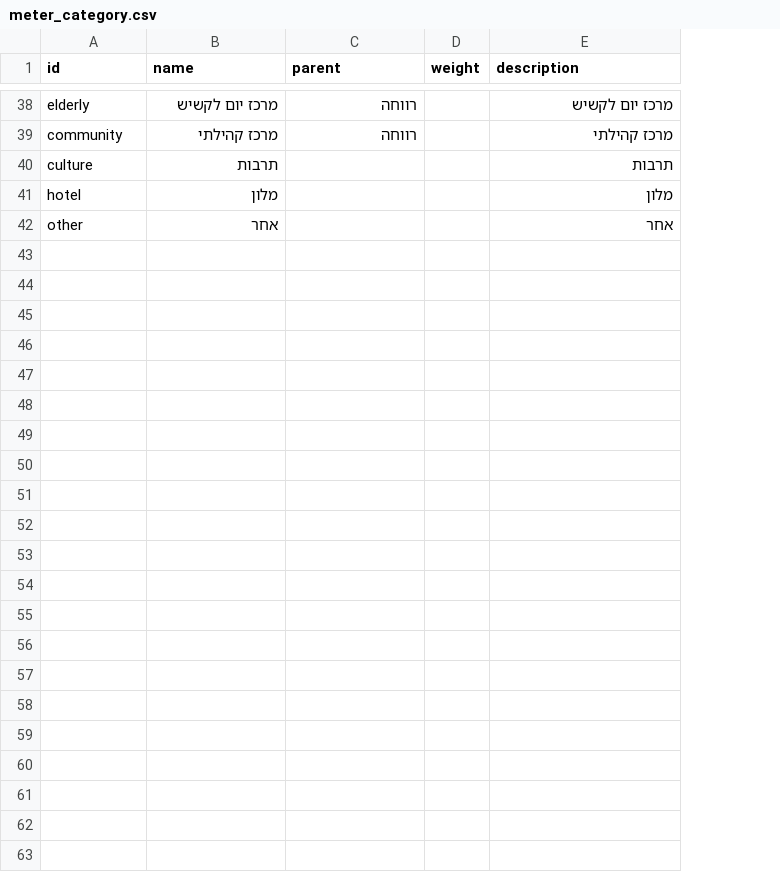
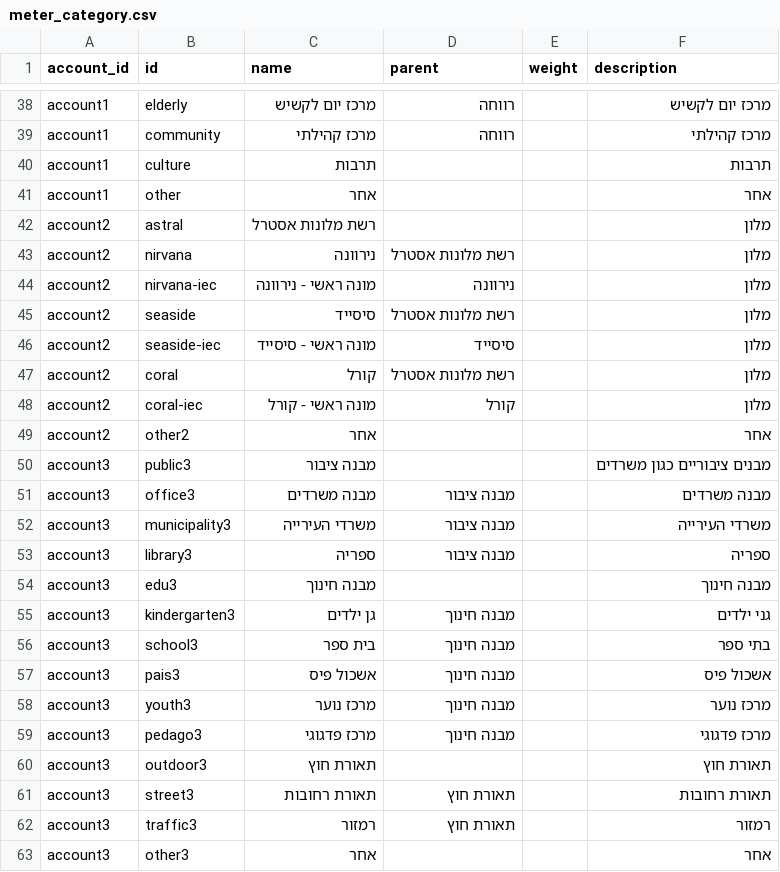
Before and after one commit to Gizra/negawatt-server, a CSV file: negawatt/modules/custom/negawatt_migrate/csv/taxonomy_term/meter_category.csv, drawn as a sheet; only a part is shown, gaps mark what is left out; removed rows and columns are numbered as before the commit, all else as after; the diff names each change by its address in the sheet, - before the commit and + after, or states it on an @@ line.

```diff
--- a/negawatt/modules/custom/negawatt_migrate/csv/taxonomy_term/meter_category.csv
+++ b/negawatt/modules/custom/negawatt_migrate/csv/taxonomy_term/meter_category.csv
+column A (account_id), rows 38-41: all account1
-row 41: hotel | מלון |  |  | מלון
+row 42: account2 | astral | רשת מלונות אסטרל |  |  | מלון
+row 43: account2 | nirvana | נירוונה | רשת מלונות אסטרל |  | מלון
+row 44: account2 | nirvana-iec | מונה ראשי - נירוונה | נירוונה |  | מלון
+row 45: account2 | seaside | סיסייד | רשת מלונות אסטרל |  | מלון
+row 46: account2 | seaside-iec | מונה ראשי - סיסייד | סיסייד |  | מלון
+row 47: account2 | coral | קורל | רשת מלונות אסטרל |  | מלון
+row 48: account2 | coral-iec | מונה ראשי - קורל | קורל |  | מלון
+row 49: account2 | other2 | אחר |  |  | אחר
+row 50: account3 | public3 | מבנה ציבור |  |  | מבנים ציבוריים כגון משרדים
+row 51: account3 | office3 | מבנה משרדים | מבנה ציבור |  | מבנה משרדים
+row 52: account3 | municipality3 | משרדי העירייה | מבנה ציבור |  | משרדי העירייה
+row 53: account3 | library3 | ספריה | מבנה ציבור |  | ספריה
+row 54: account3 | edu3 | מבנה חינוך |  |  | מבנה חינוך
+row 55: account3 | kindergarten3 | גן ילדים | מבנה חינוך |  | גני ילדים
+row 56: account3 | school3 | בית ספר | מבנה חינוך |  | בתי ספר
+row 57: account3 | pais3 | אשכול פיס | מבנה חינוך |  | אשכול פיס
+row 58: account3 | youth3 | מרכז נוער | מבנה חינוך |  | מרכז נוער
+row 59: account3 | pedago3 | מרכז פדגוגי | מבנה חינוך |  | מרכז פדגוגי
+row 60: account3 | outdoor3 | תאורת חוץ |  |  | תאורת חוץ
+row 61: account3 | street3 | תאורת רחובות | תאורת חוץ |  | תאורת רחובות
+row 62: account3 | traffic3 | רמזור | תאורת חוץ |  | רמזור
+row 63: account3 | other3 | אחר |  |  | אחר
```
Also changed, not shown: negawatt/modules/custom/negawatt_migrate/csv/electricity/electricity.csv, negawatt/modules/custom/negawatt_migrate/csv/node/iec_meter.csv, 18 other files.
